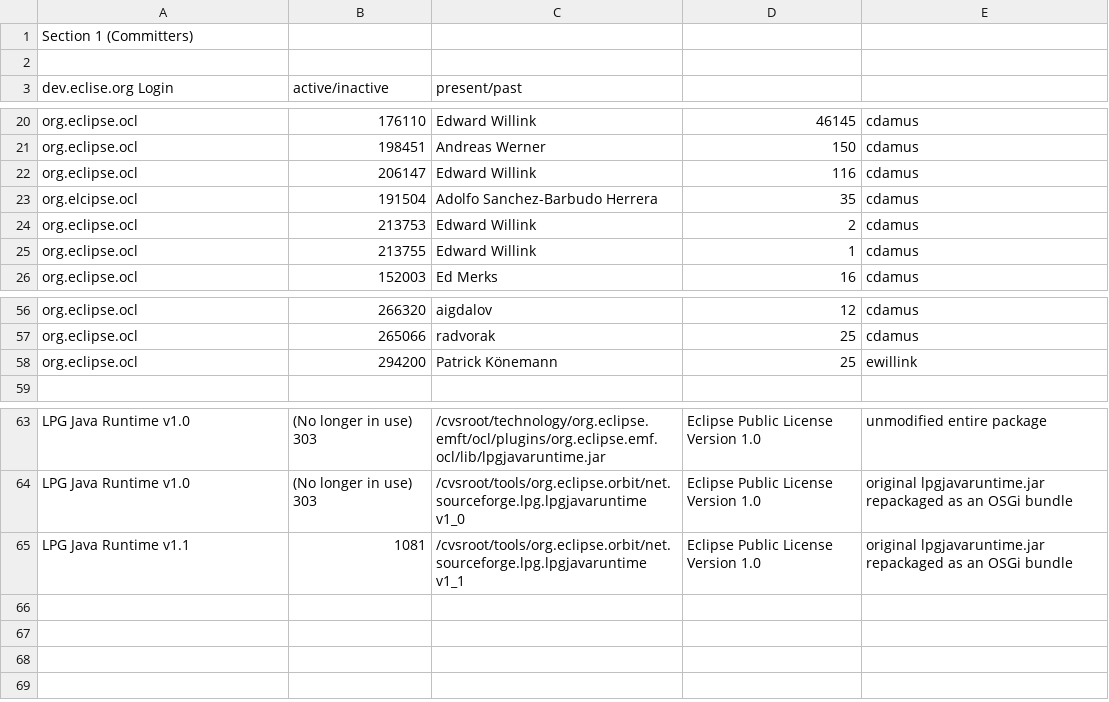
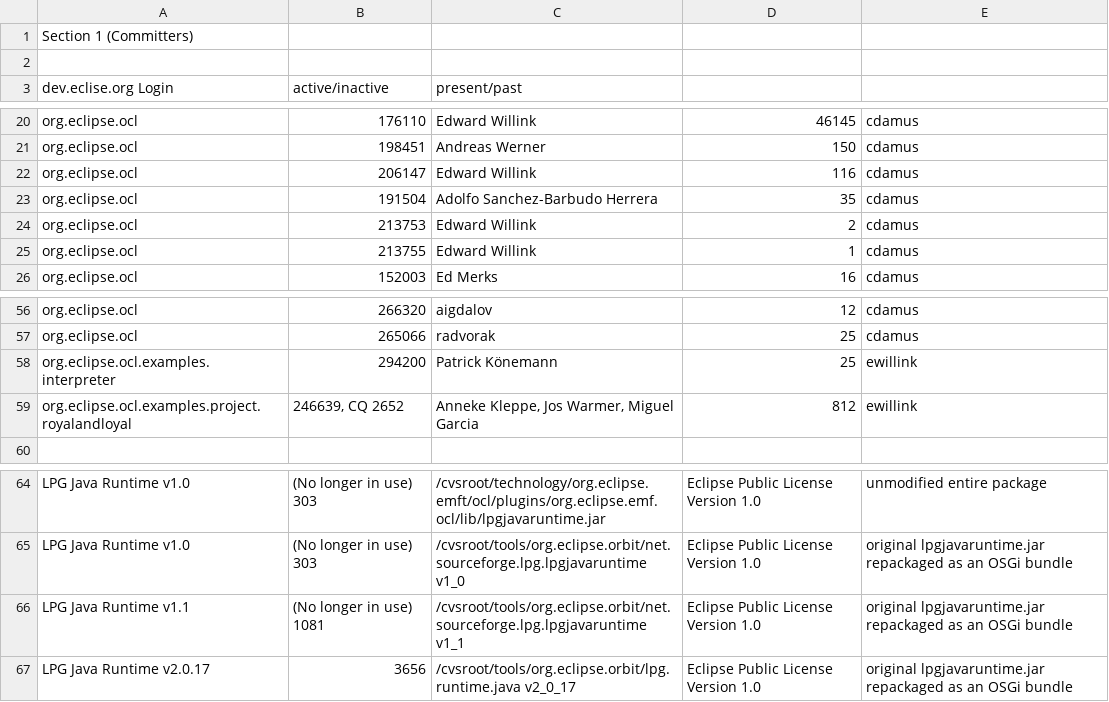
Before and after one commit to eclipse-ocl/ocl-website, a CSV file: ocl/eclipse-project-ip-log.csv, drawn as a sheet; only a part is shown, gaps mark what is left out; addresses are those after the commit; the diff names each change by its address in the sheet, - before the commit and + after, or states it on an @@ line.

Commit message:
Add Royal and Loyal contribution Catch up with LPG 2

```diff
--- a/ocl/eclipse-project-ip-log.csv
+++ b/ocl/eclipse-project-ip-log.csv
-A23 (dev.eclise.org Login): org.elcipse.ocl
+A23 (dev.eclise.org Login): org.eclipse.ocl
-A58 (dev.eclise.org Login): org.eclipse.ocl
+A58 (dev.eclise.org Login): org.eclipse.ocl.examples.interpreter
+row 59: org.eclipse.ocl.examples.project.royalandloyal | 246639, CQ 2652 | Anneke Kleppe, Jos Warmer, Miguel Garcia | 812 | ewillink
-B66 (active/inactive): 1081
+B66 (active/inactive): (No longer in use) 1081
+row 67: LPG Java Runtime v2.0.17 | 3656 | /cvsroot/tools/org.eclipse.orbit/lpg.runtime.java v2_0_17 | Eclipse Public License Version 1.0 | original lpgjavaruntime.jar repackaged as an OSGi bundle
```
